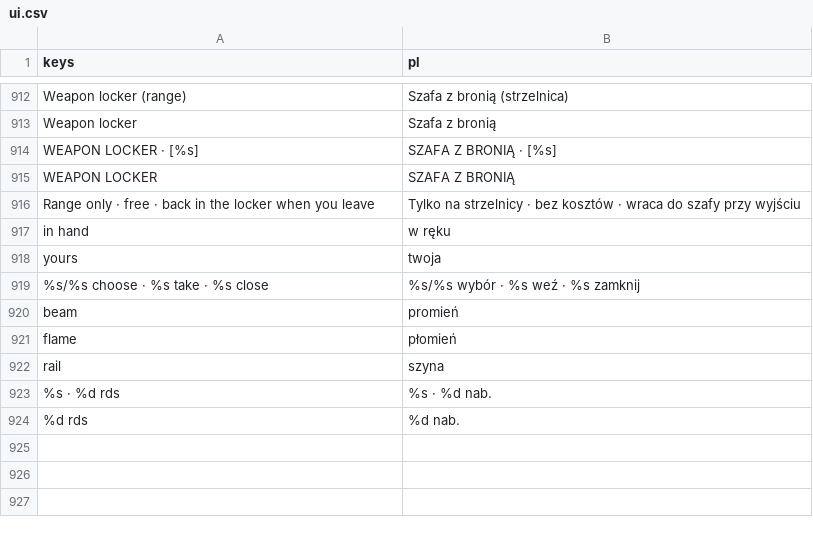
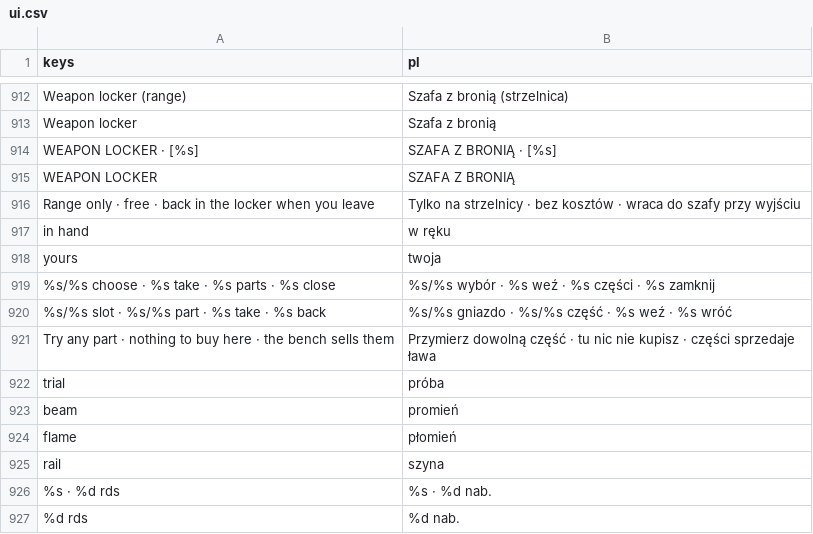
Before and after one commit to ssiwm/gameon, a CSV file: prototype/translations/ui.csv, drawn as a sheet; only a part is shown, gaps mark what is left out.

```diff
--- a/prototype/translations/ui.csv
+++ b/prototype/translations/ui.csv
@@ -918,3 +918,6 @@
 "yours","twoja"
-"%s/%s choose  ·  %s take  ·  %s close","%s/%s wybór  ·  %s weź  ·  %s zamknij"
+"%s/%s choose  ·  %s take  ·  %s parts  ·  %s close","%s/%s wybór  ·  %s weź  ·  %s części  ·  %s zamknij"
+"%s/%s slot  ·  %s/%s part  ·  %s take  ·  %s back","%s/%s gniazdo  ·  %s/%s część  ·  %s weź  ·  %s wróć"
+"Try any part · nothing to buy here · the bench sells them","Przymierz dowolną część · tu nic nie kupisz · części sprzedaje ława"
+"trial","próba"
 "beam","promień"
```
Also changed, not shown: 11 other files.
